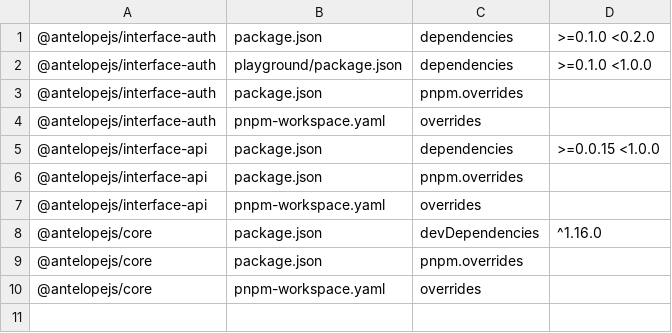
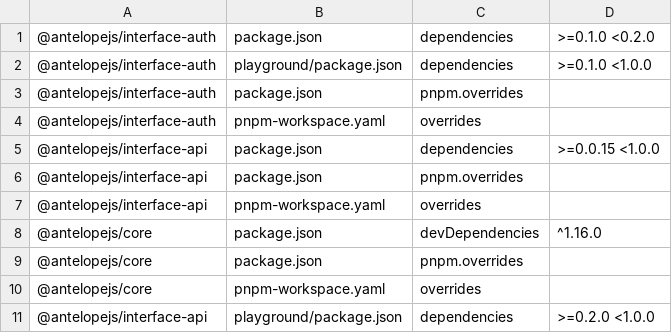
Before and after one commit to AntelopeJS/auth-jwt, a TSV file: .campaign/tgz/ranges.tsv, drawn as a sheet.

Commit message:
build(deps): record the playground's interface-api range

```diff
--- a/.campaign/tgz/ranges.tsv
+++ b/.campaign/tgz/ranges.tsv
@@ -10 +10,2 @@
 @antelopejs/core	pnpm-workspace.yaml	overrides	
+@antelopejs/interface-api	playground/package.json	dependencies	>=0.2.0 <1.0.0
```
